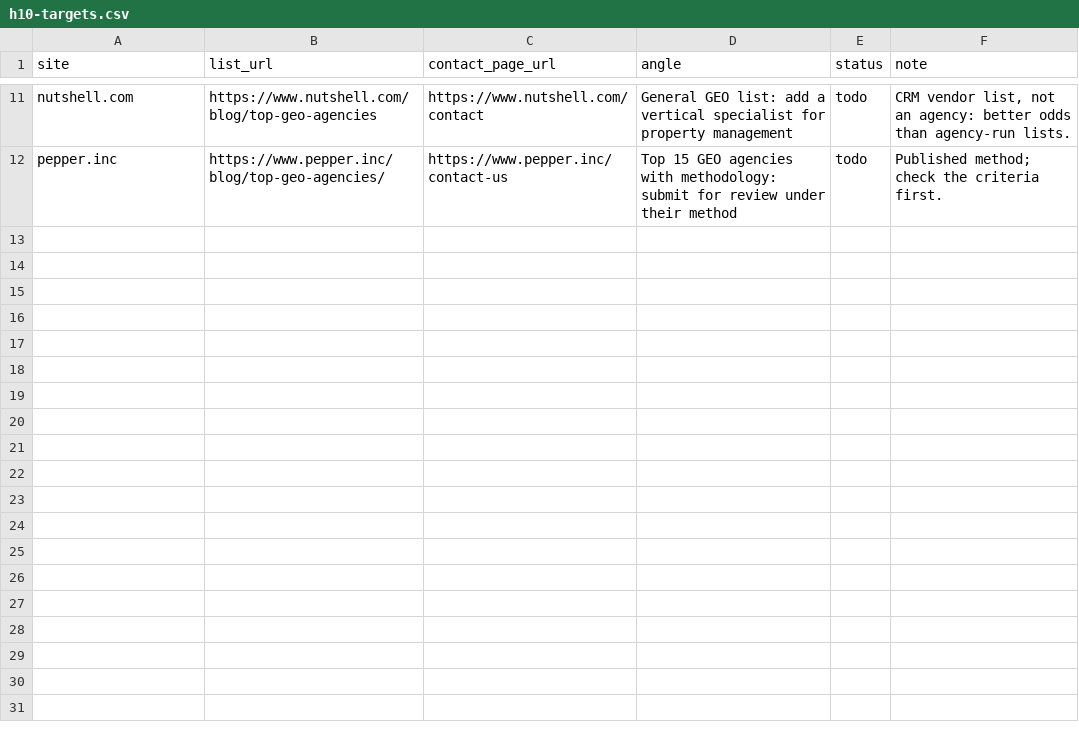
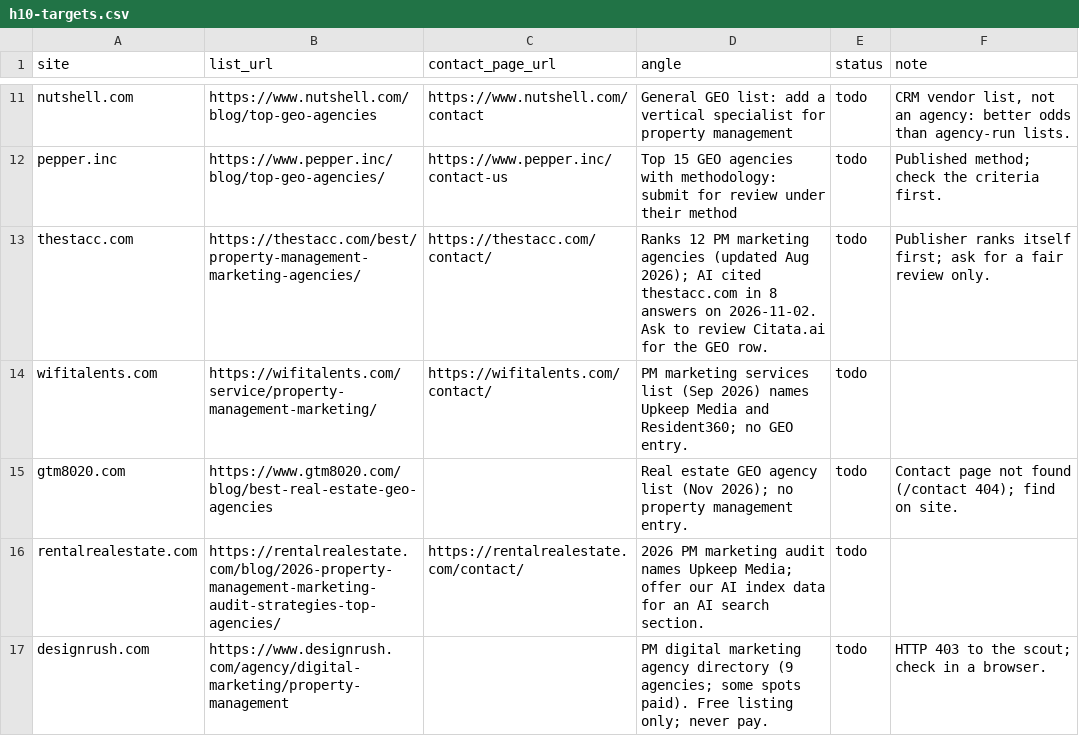
Before and after one commit to citata-ai/united, a CSV file: business/marketing/outreach/h10-targets.csv, drawn as a sheet; only a part is shown, gaps mark what is left out; the diff names each change by its address in the sheet, - before the commit and + after, or states it on an @@ line.

Commit message:
scout 2026-11-12: sitemap diff, 9 ideas (B031-B039), playbook moves, 10 outreach targets

```diff
--- a/business/marketing/outreach/h10-targets.csv
+++ b/business/marketing/outreach/h10-targets.csv
+row 13: thestacc.com | https://thestacc.com/best/property-management-marketing-agencies/ | https://thestacc.com/contact/ | Ranks 12 PM marketing agencies (updated Aug 2026); AI cited thestacc.com in 8 answers on 2026-11-02. Ask to review Citata.ai for the GEO row. | todo | Publisher ranks itself first; ask for a fair review only.
+row 14: wifitalents.com | https://wifitalents.com/service/property-management-marketing/ | https://wifitalents.com/contact/ | PM marketing services list (Sep 2026) names Upkeep Media and Resident360; no GEO entry. | todo
+row 15: gtm8020.com | https://www.gtm8020.com/blog/best-real-estate-geo-agencies |  | Real estate GEO agency list (Nov 2026); no property management entry. | todo | Contact page not found (/contact 404); find on site.
+row 16: rentalrealestate.com | https://rentalrealestate.com/blog/2026-property-management-marketing-audit-strategies-top-agencies/ | https://rentalrealestate.com/contact/ | 2026 PM marketing audit names Upkeep Media; offer our AI index data for an AI search section. | todo
+row 17: designrush.com | https://www.designrush.com/agency/digital-marketing/property-management |  | PM digital marketing agency directory (9 agencies; some spots paid). Free listing only; never pay. | todo | HTTP 403 to the scout; check in a browser.
```
Also changed, not shown: business/marketing/outreach/h03-targets.csv, 7 other files.
